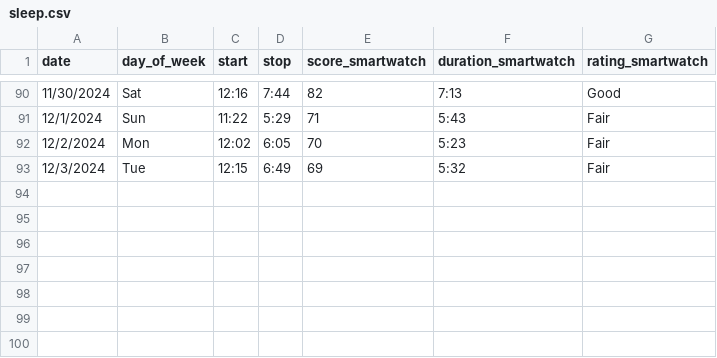
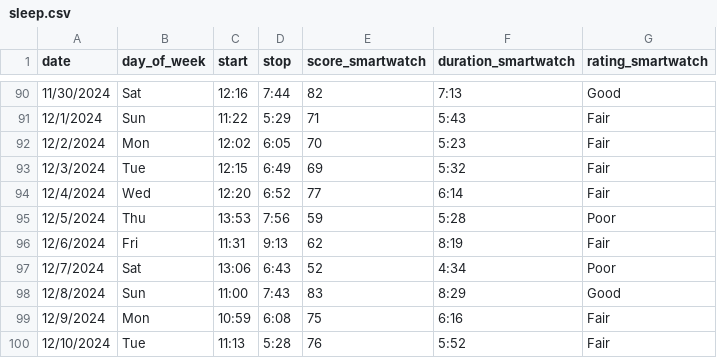
Before and after one commit to jahearn3/sleep, a CSV file: sleep.csv, drawn as a sheet; only a part is shown, gaps mark what is left out.

```diff
--- a/sleep.csv
+++ b/sleep.csv
@@ -93 +93,8 @@
 12/3/2024,Tue,12:15,6:49,69,5:32,Fair
+12/4/2024,Wed,12:20,6:52,77,6:14,Fair
+12/5/2024,Thu,13:53,7:56,59,5:28,Poor
+12/6/2024,Fri,11:31,9:13,62,8:19,Fair
+12/7/2024,Sat,13:06,6:43,52,4:34,Poor
+12/8/2024,Sun,11:00,7:43,83,8:29,Good
+12/9/2024,Mon,10:59,6:08,75,6:16,Fair
+12/10/2024,Tue,11:13,5:28,76,5:52,Fair
```
Also changed, not shown: 6 other files.
